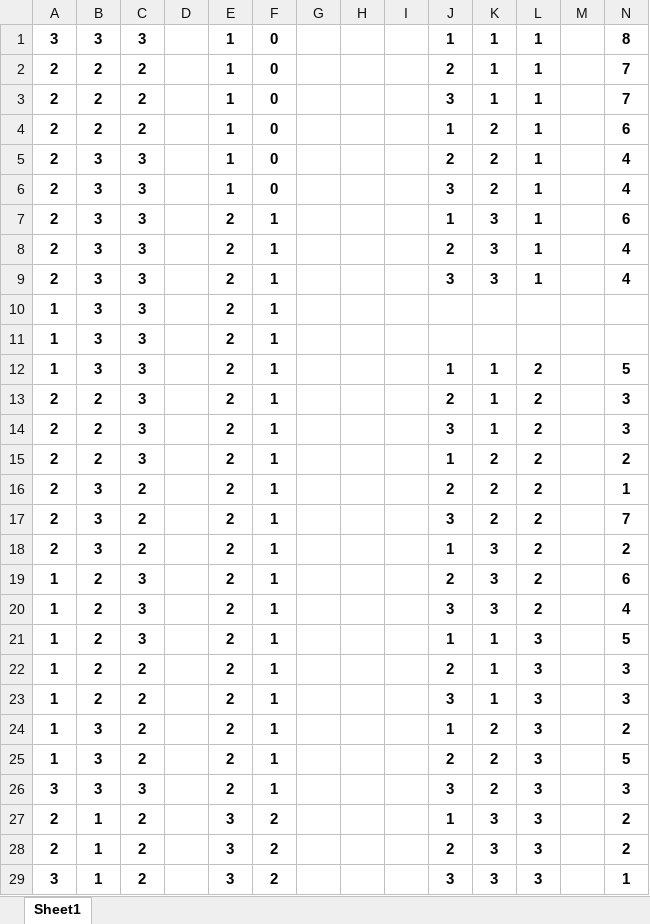
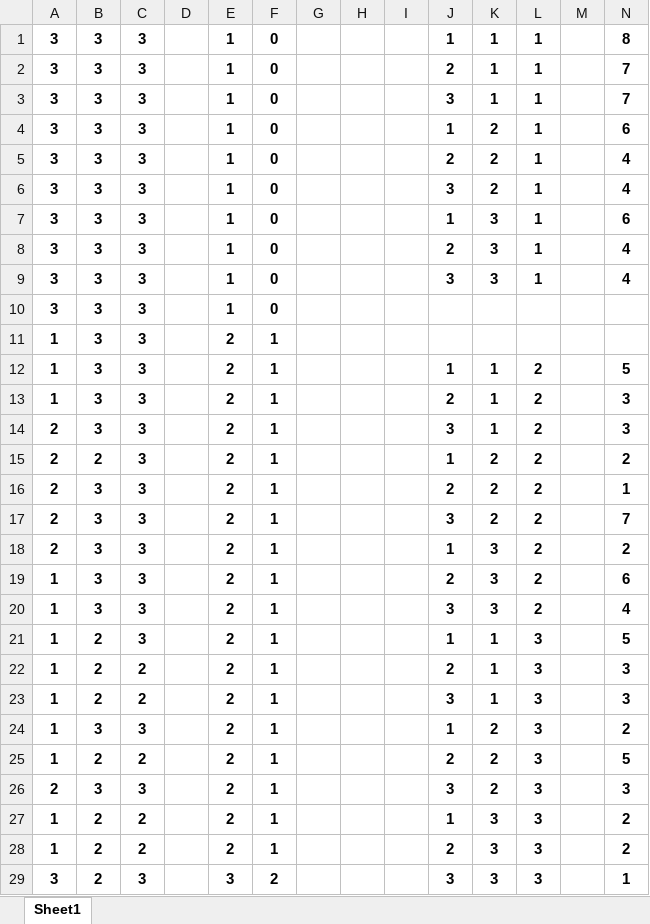
Before and after one commit to I2RLab/em-gaussian, an Excel workbook: IO_sample7.xlsx, sheet Sheet1, drawn as a sheet; only a part is shown; values as stored, in another font and other column widths than the file's, no borders; charts and pictures not drawn; removed rows and columns are numbered as before the commit, all else as after; the diff covers the shown part only; the diff names each change by its address in the sheet, - before the commit and + after, or states it on an @@ line.

```diff
--- a/IO_sample7.xlsx (sheet Sheet1)
+++ b/IO_sample7.xlsx (sheet Sheet1)
-A2:A9: 2
+A2:A9: 3
-B2:B4: 2
+B2:B4: 3
-C2:C4: 2
+C2:C4: 3
-E7:E9: 2
+E7:E9: 1
-F7:F9: 1
+F7:F9: 0
-row 10: 1 | 3 | 3 |  | 2 | 1
@@ row 68 moved to row 10: 3 @@
-A13: 2
+A13: 1
-B13:B14: 2
+B13:B14: 3
-C16:C18: 2
+C16:C18: 3
-B19:B20: 2
+B19:B20: 3
-C24: 2
+C24: 3
-B25: 3
+B25: 2
-A26: 3
+A26: 2
-A27:A28: 2
+A27:A28: 1
-B27:B29: 1
+B27:B29: 2
-E27:E28: 3
+E27:E28: 2
-F27:F28: 2
+F27:F28: 1
-C29: 2
+C29: 3
```
Also changed, not shown: 16 added rows, 15 removed rows, 5 moved rows and 16 edited cells elsewhere in this sheet, formulas that keep their value, charts or pictures, IO_test1.xlsx, 4 other files.
